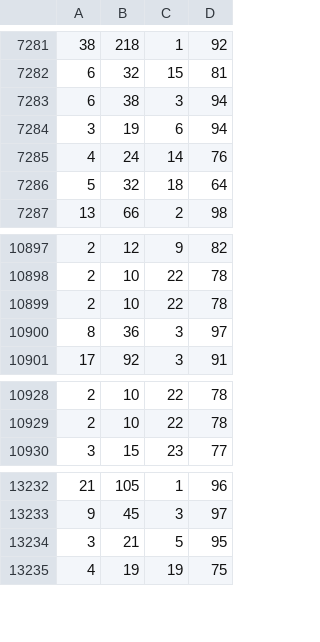
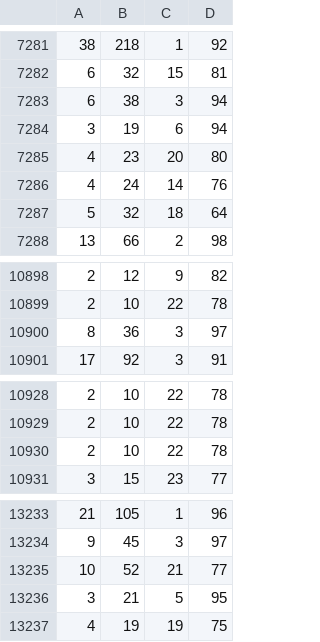
Before and after one commit to AkshayMukkavilli/FinalProject, a CSV file: B01DM6BDA4titles_metadata.csv, drawn as a sheet; only a part is shown, gaps mark what is left out.

```diff
--- a/B01DM6BDA4titles_metadata.csv
+++ b/B01DM6BDA4titles_metadata.csv
@@ -7284,2 +7284,3 @@
 3,19,6,94
+4,23,20,80
 4,24,14,76
@@ -10898,3 +10899,2 @@
 2,10,22,78
-2,10,22,78
 8,36,3,97
@@ -10929,2 +10929,3 @@
 2,10,22,78
+2,10,22,78
 3,15,23,77
@@ -13233,2 +13234,3 @@
 9,45,3,97
+10,52,21,77
 3,21,5,95
```
Also changed, not shown: 3 other files.
